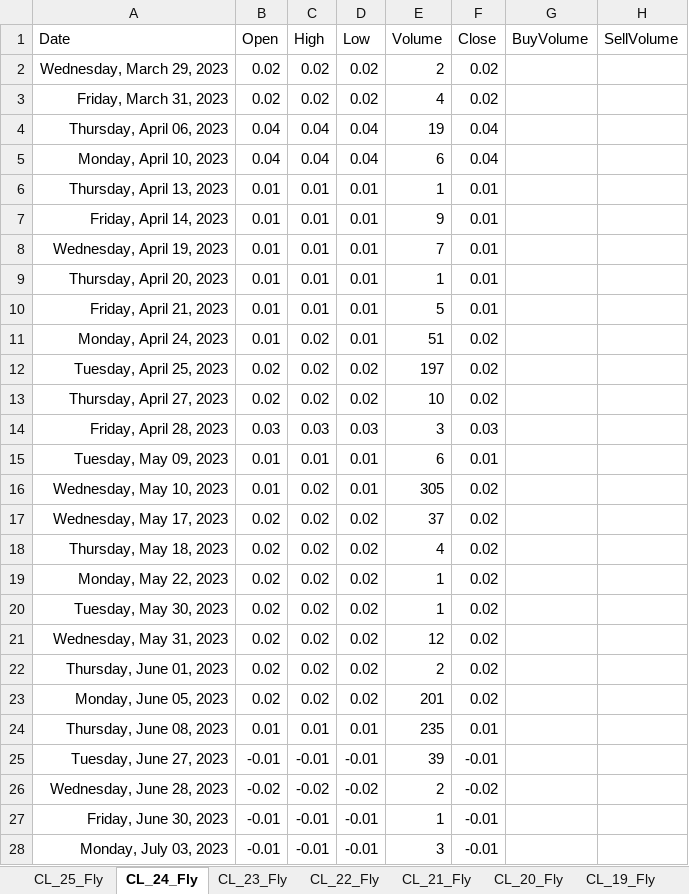
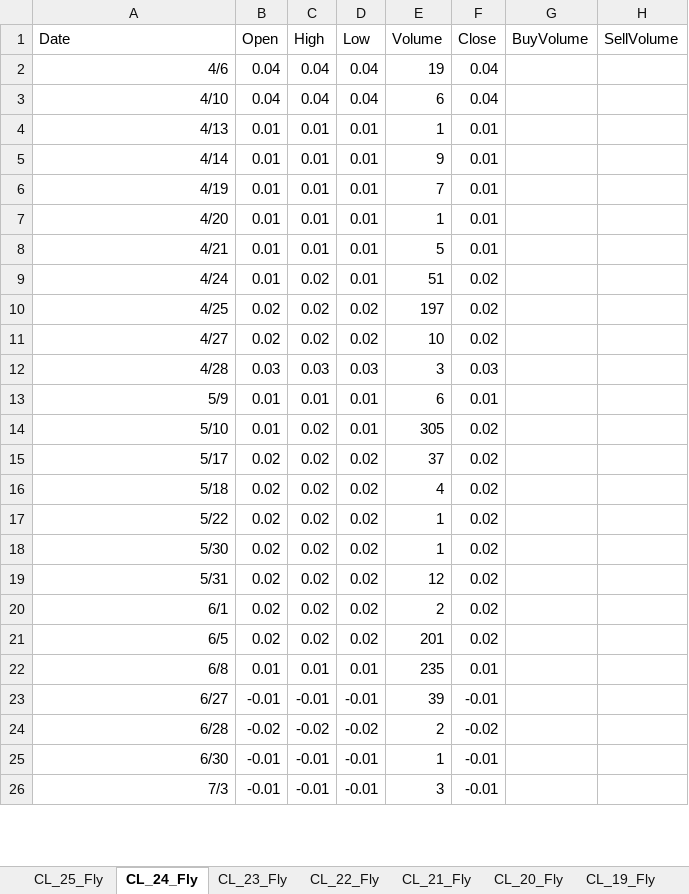
Before and after one commit to Nishantfiitjee1/wti-curve-viewer, an Excel workbook: FLY_CHART.xlsx, sheet CL_24_Fly, drawn as a sheet; only a part is shown; values as stored, in another font and other column widths than the file's, no borders; removed rows and columns are numbered as before the commit, all else as after; the diff covers the shown part only; the diff names each change by its address in the sheet, - before the commit and + after, or states it on an @@ line.

```diff
--- a/FLY_CHART.xlsx (sheet CL_24_Fly)
+++ b/FLY_CHART.xlsx (sheet CL_24_Fly)
-row 2: Wednesday, March 29, 2023 | 0.02 | 0.02 | 0.02 | 2 | 0.02
-row 3: Friday, March 31, 2023 | 0.02 | 0.02 | 0.02 | 4 | 0.02
-A2 (Date): Thursday, April 06, 2023
+A2 (Date): 4/6
-A3 (Date): Monday, April 10, 2023
+A3 (Date): 4/10
-A4 (Date): Thursday, April 13, 2023
+A4 (Date): 4/13
-A5 (Date): Friday, April 14, 2023
+A5 (Date): 4/14
-A6 (Date): Wednesday, April 19, 2023
+A6 (Date): 4/19
-A7 (Date): Thursday, April 20, 2023
+A7 (Date): 4/20
-A8 (Date): Friday, April 21, 2023
+A8 (Date): 4/21
-A9 (Date): Monday, April 24, 2023
+A9 (Date): 4/24
-A10 (Date): Tuesday, April 25, 2023
+A10 (Date): 4/25
-A11 (Date): Thursday, April 27, 2023
+A11 (Date): 4/27
-A12 (Date): Friday, April 28, 2023
+A12 (Date): 4/28
-A13 (Date): Tuesday, May 09, 2023
+A13 (Date): 5/9
-A14 (Date): Wednesday, May 10, 2023
+A14 (Date): 5/10
-A15 (Date): Wednesday, May 17, 2023
+A15 (Date): 5/17
-A16 (Date): Thursday, May 18, 2023
+A16 (Date): 5/18
-A17 (Date): Monday, May 22, 2023
+A17 (Date): 5/22
-A18 (Date): Tuesday, May 30, 2023
+A18 (Date): 5/30
-A19 (Date): Wednesday, May 31, 2023
+A19 (Date): 5/31
-A20 (Date): Thursday, June 01, 2023
+A20 (Date): 6/1
-A21 (Date): Monday, June 05, 2023
+A21 (Date): 6/5
-A22 (Date): Thursday, June 08, 2023
+A22 (Date): 6/8
-A23 (Date): Tuesday, June 27, 2023
+A23 (Date): 6/27
-A24 (Date): Wednesday, June 28, 2023
+A24 (Date): 6/28
-A25 (Date): Friday, June 30, 2023
+A25 (Date): 6/30
-A26 (Date): Monday, July 03, 2023
+A26 (Date): 7/3
```
Also changed, not shown: other rows of this sheet, sheet CL_23_Fly, sheet CL_21_Fly, sheet CL_19_Fly, sheet CL_22_Fly, sheet CL_20_Fly, sheet CL_18_Fly, 3 more sheets, charts or pictures, 3 other files.
